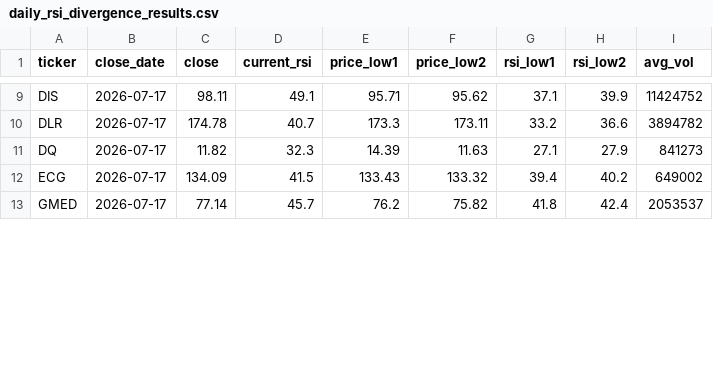
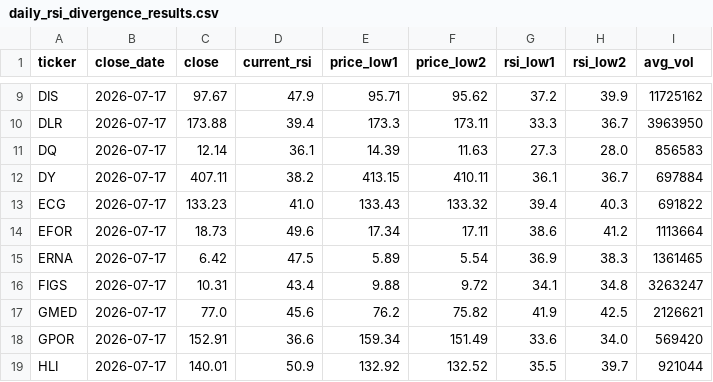
Before and after one commit to belch99/swing-screener, a CSV file: daily_rsi_divergence_results.csv, drawn as a sheet; only a part is shown, gaps mark what is left out; addresses are those after the commit; the diff covers the shown part only; the diff names each change by its address in the sheet, - before the commit and + after, or states it on an @@ line.

```diff
--- a/daily_rsi_divergence_results.csv
+++ b/daily_rsi_divergence_results.csv
-C9 (close): 98.11
+C9 (close): 97.67
-D9 (current_rsi): 49.1
+D9 (current_rsi): 47.9
-G9 (rsi_low1): 37.1
+G9 (rsi_low1): 37.2
-I9 (avg_vol): 11424752
+I9 (avg_vol): 11725162
-C10 (close): 174.78
+C10 (close): 173.88
-D10 (current_rsi): 40.7
+D10 (current_rsi): 39.4
-G10 (rsi_low1): 33.2
+G10 (rsi_low1): 33.3
-H10 (rsi_low2): 36.6
+H10 (rsi_low2): 36.7
-I10 (avg_vol): 3894782
+I10 (avg_vol): 3963950
-C11 (close): 11.82
+C11 (close): 12.14
-D11 (current_rsi): 32.3
+D11 (current_rsi): 36.1
-G11 (rsi_low1): 27.1
+G11 (rsi_low1): 27.3
-H11 (rsi_low2): 27.9
+H11 (rsi_low2): 28.0
-I11 (avg_vol): 841273
+I11 (avg_vol): 856583
+row 12: DY | 2026-07-17 | 407.11 | 38.2 | 413.15 | 410.11 | 36.1 | 36.7 | 697884
-C13 (close): 134.09
+C13 (close): 133.23
-D13 (current_rsi): 41.5
+D13 (current_rsi): 41.0
-H13 (rsi_low2): 40.2
+H13 (rsi_low2): 40.3
-I13 (avg_vol): 649002
+I13 (avg_vol): 691822
+row 14: EFOR | 2026-07-17 | 18.73 | 49.6 | 17.34 | 17.11 | 38.6 | 41.2 | 1113664
+row 15: ERNA | 2026-07-17 | 6.42 | 47.5 | 5.89 | 5.54 | 36.9 | 38.3 | 1361465
+row 16: FIGS | 2026-07-17 | 10.31 | 43.4 | 9.88 | 9.72 | 34.1 | 34.8 | 3263247
-C17 (close): 77.14
+C17 (close): 77.0
-D17 (current_rsi): 45.7
+D17 (current_rsi): 45.6
-G17 (rsi_low1): 41.8
+G17 (rsi_low1): 41.9
-H17 (rsi_low2): 42.4
+H17 (rsi_low2): 42.5
-I17 (avg_vol): 2053537
+I17 (avg_vol): 2126621
+row 18: GPOR | 2026-07-17 | 152.91 | 36.6 | 159.34 | 151.49 | 33.6 | 34.0 | 569420
+row 19: HLI | 2026-07-17 | 140.01 | 50.9 | 132.92 | 132.52 | 35.5 | 39.7 | 921044
```
Also changed, not shown: 6 added rows, 2 removed rows and 36 edited cells elsewhere in this file, 1 other file.
